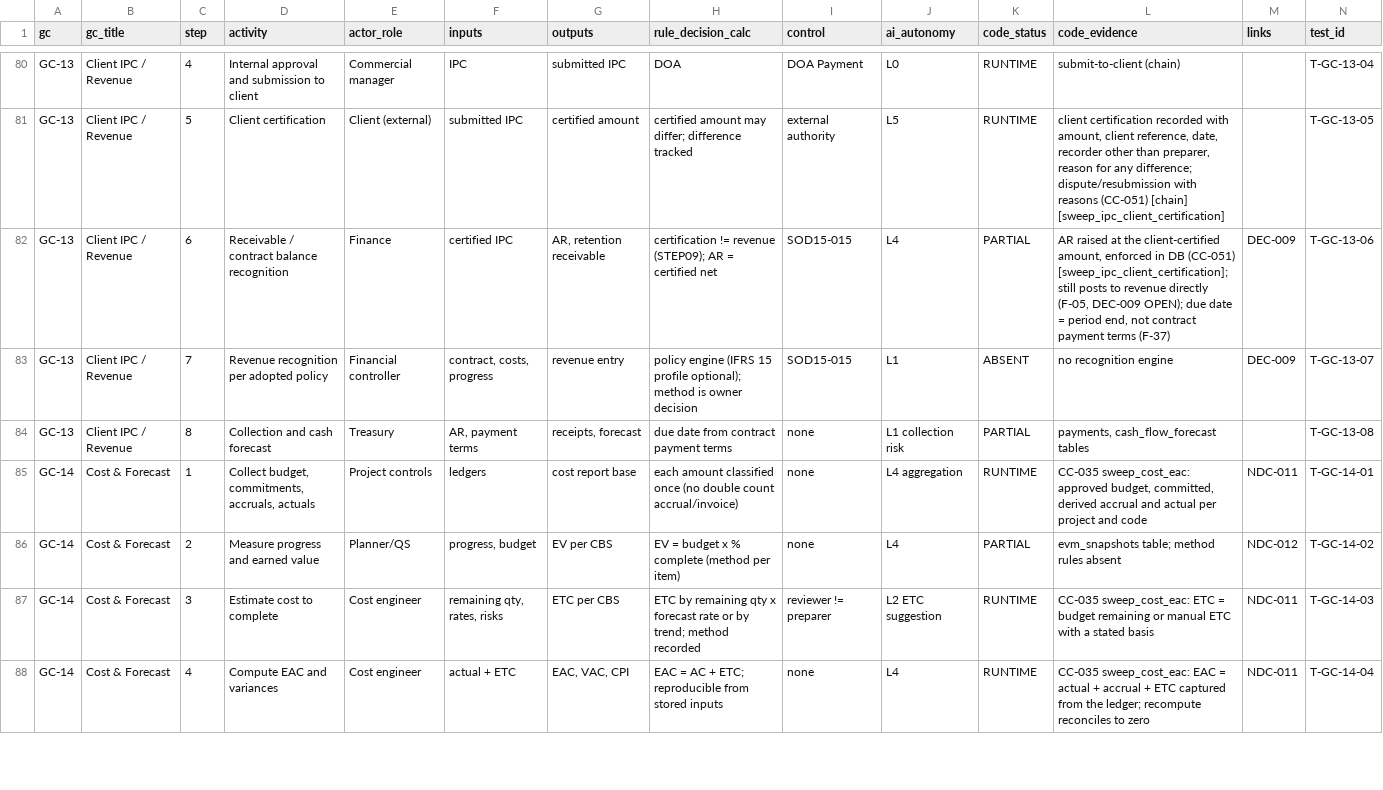
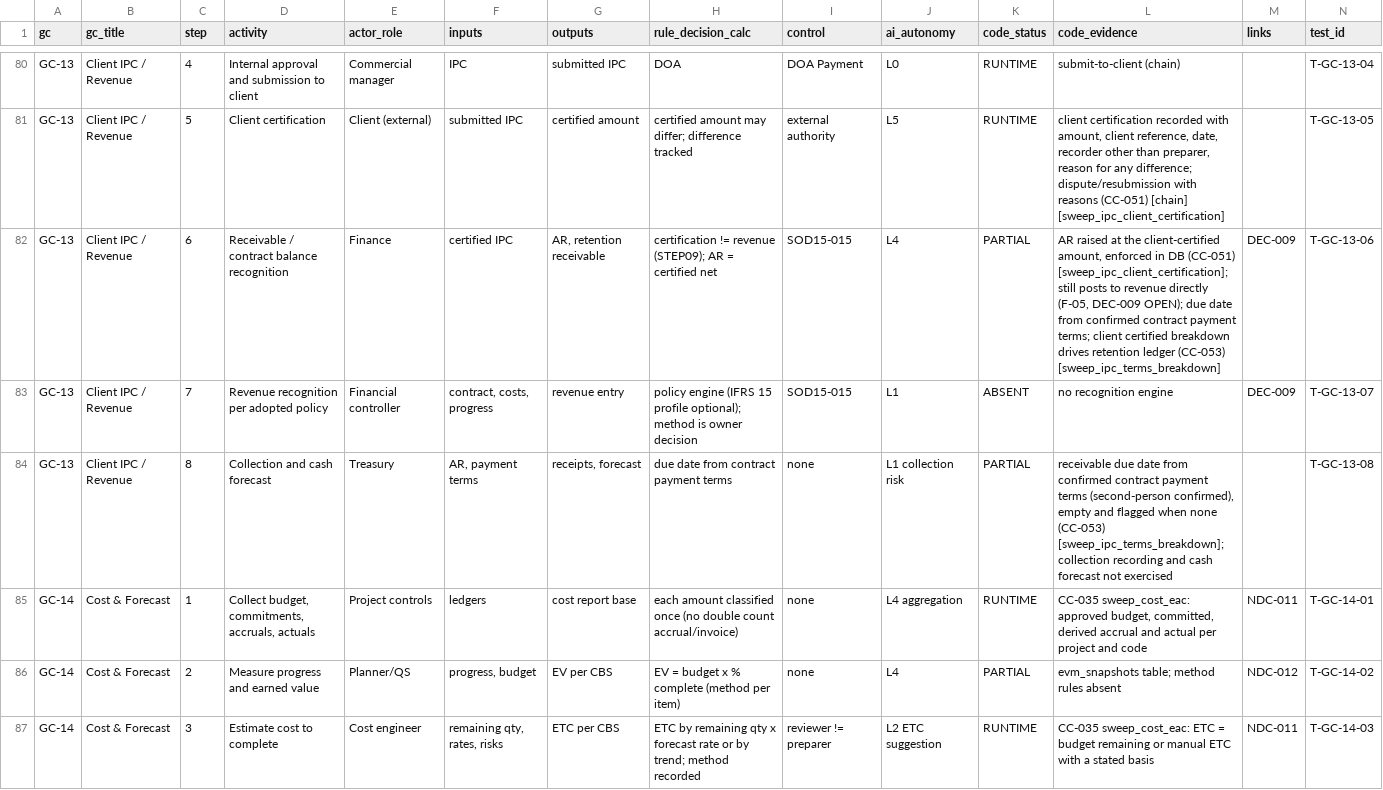
Before and after one commit to krvng5c6t9-rgb/-MISHEL-CONSTRUCTION-INTELLIGENCE-PLATFORM, a CSV file: governance/decomposition/GOLDEN_CASE_DECOMPOSITION.csv, drawn as a sheet; only a part is shown, gaps mark what is left out; the shorter side is filled out with more unchanged rows.

```diff
--- a/governance/decomposition/GOLDEN_CASE_DECOMPOSITION.csv
+++ b/governance/decomposition/GOLDEN_CASE_DECOMPOSITION.csv
@@ -81,5 +81,5 @@ GC-13,Client IPC / Revenue,4,Internal approval and submission to client,Commerci
 GC-13,Client IPC / Revenue,5,Client certification,Client (external),submitted IPC,certified amount,certified amount may differ; difference tracked,external authority,L5,RUNTIME,"client certification recorded with amount, client reference, date, recorder other than preparer, reason for any difference; dispute/resubmission with reasons (CC-051) [chain] [sweep_ipc_client_certification]",,T-GC-13-05
-GC-13,Client IPC / Revenue,6,Receivable / contract balance recognition,Finance,certified IPC,"AR, retention receivable",certification != revenue (STEP09); AR = certified net,SOD15-015,L4,PARTIAL,"AR raised at the client-certified amount, enforced in DB (CC-051) [sweep_ipc_client_certification]; still posts to revenue directly (F-05, DEC-009 OPEN); due date = period end, not contract payment terms (F-37)",DEC-009,T-GC-13-06
+GC-13,Client IPC / Revenue,6,Receivable / contract balance recognition,Finance,certified IPC,"AR, retention receivable",certification != revenue (STEP09); AR = certified net,SOD15-015,L4,PARTIAL,"AR raised at the client-certified amount, enforced in DB (CC-051) [sweep_ipc_client_certification]; still posts to revenue directly (F-05, DEC-009 OPEN); due date from confirmed contract payment terms; client certified breakdown drives retention ledger (CC-053) [sweep_ipc_terms_breakdown]",DEC-009,T-GC-13-06
 GC-13,Client IPC / Revenue,7,Revenue recognition per adopted policy,Financial controller,"contract, costs, progress",revenue entry,policy engine (IFRS 15 profile optional); method is owner decision,SOD15-015,L1,ABSENT,no recognition engine,DEC-009,T-GC-13-07
-GC-13,Client IPC / Revenue,8,Collection and cash forecast,Treasury,"AR, payment terms","receipts, forecast",due date from contract payment terms,none,L1 collection risk,PARTIAL,"payments, cash_flow_forecast tables",,T-GC-13-08
+GC-13,Client IPC / Revenue,8,Collection and cash forecast,Treasury,"AR, payment terms","receipts, forecast",due date from contract payment terms,none,L1 collection risk,PARTIAL,"receivable due date from confirmed contract payment terms (second-person confirmed), empty and flagged when none (CC-053) [sweep_ipc_terms_breakdown]; collection recording and cash forecast not exercised",,T-GC-13-08
 GC-14,Cost & Forecast,1,"Collect budget, commitments, accruals, actuals",Project controls,ledgers,cost report base,each amount classified once (no double count accrual/invoice),none,L4 aggregation,RUNTIME,"CC-035 sweep_cost_eac: approved budget, committed, derived accrual and actual per project and code",NDC-011,T-GC-14-01
```
Also changed, not shown: governance/registers/10_Change_Control_Register.csv, 11 other files.
